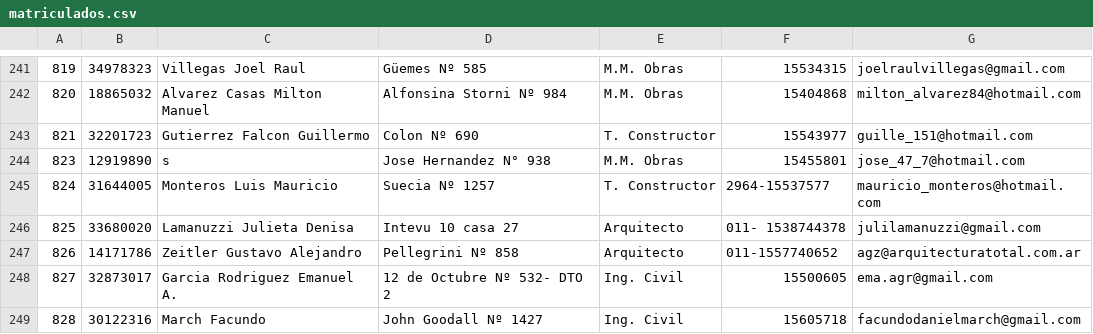
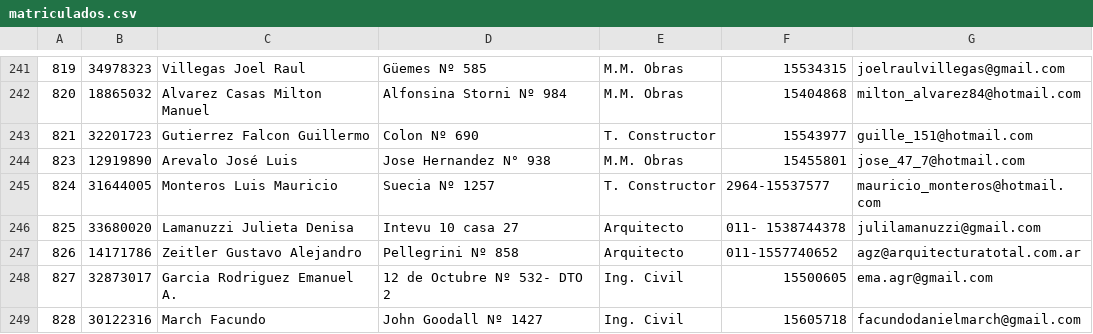
Before and after one commit to Drake86cnf/yacare, a CSV file: web/matriculados.csv, drawn as a sheet; only a part is shown, gaps mark what is left out.

Commit message:
Former-commit-id: 71c0089bd4bb287072ad7911db7e1ce20303b2e7

```diff
--- a/web/matriculados.csv
+++ b/web/matriculados.csv
@@ -243,3 +243,3 @@
 821,32201723,Gutierrez Falcon Guillermo,Colon Nº 690,T. Constructor,15543977,guille_151@hotmail.com
-823,12919890,s,Jose Hernandez N° 938,M.M. Obras,15455801,jose_47_7@hotmail.com
+823,12919890,Arevalo José Luis,Jose Hernandez N° 938,M.M. Obras,15455801,jose_47_7@hotmail.com
 824,31644005,Monteros Luis Mauricio,Suecia Nº 1257,T. Constructor,2964-15537577,mauricio_monteros@hotmail.com
```
